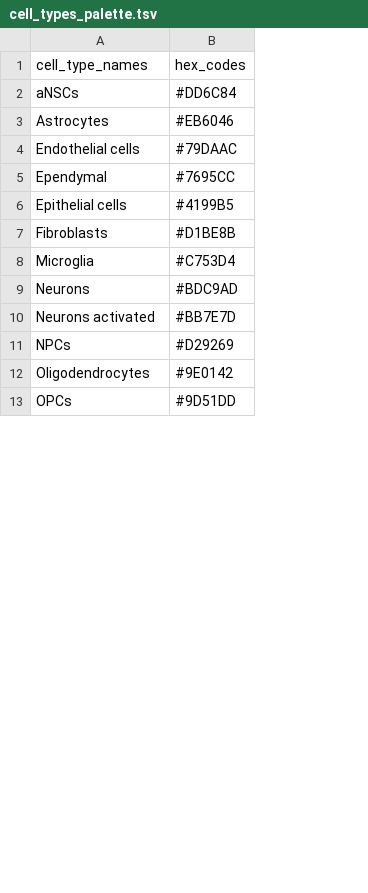
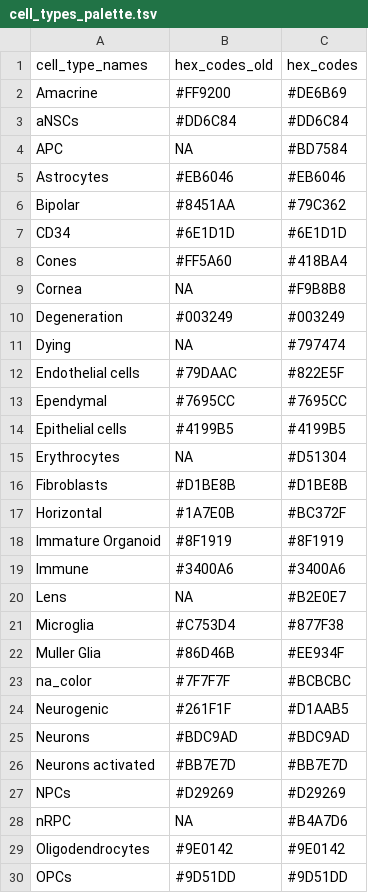
Before and after one commit to stjude-dnb-binfcore/sc-rna-seq-snap-dnb-training, a TSV file: figures/palettes/cell_types_palette.tsv, drawn as a sheet; only a part is shown; addresses are those after the commit; the diff covers the shown part only; the diff names each change by its address in the sheet, - before the commit and + after, or states it on an @@ line.

Commit message:
Udate color palette for cell types and readme

```diff
--- a/figures/palettes/cell_types_palette.tsv
+++ b/figures/palettes/cell_types_palette.tsv
+column B (hex_codes_old), row 3: #DD6C84; row 5: #EB6046; rows 12-14: #79DAAC | #7695CC | #4199B5; row 16: #D1BE8B; row 21: #C753D4; rows 25-27: #BDC9AD | #BB7E7D | #D29269; rows 29-30: #9E0142 | #9D51DD
+row 2: Amacrine | #FF9200 | #DE6B69
+row 4: APC | NA | #BD7584
+row 6: Bipolar | #8451AA | #79C362
@@ row 22 moved to row 7: CD34 @@
+row 8: Cones | #FF5A60 | #418BA4
+row 9: Cornea | NA | #F9B8B8
@@ row 23 moved to row 10: Degeneration @@
+row 11: Dying | NA | #797474
-C12 (hex_codes): #79DAAC
+C12 (hex_codes): #822E5F
+row 15: Erythrocytes | NA | #D51304
+row 17: Horizontal | #1A7E0B | #BC372F
@@ row 29 moved to row 18: Immature Organoid @@
@@ row 25 moved to row 19: Immune @@
+row 20: Lens | NA | #B2E0E7
-C21 (hex_codes): #C753D4
+C21 (hex_codes): #877F38
+row 22: Muller Glia | #86D46B | #EE934F
+row 23: na_color | #7F7F7F | #BCBCBC
+row 24: Neurogenic | #261F1F | #D1AAB5
+row 28: nRPC | NA | #B4A7D6
```
Also changed, not shown: 11 added rows, 12 removed rows and 1 moved row elsewhere in this file, 1 other file.
